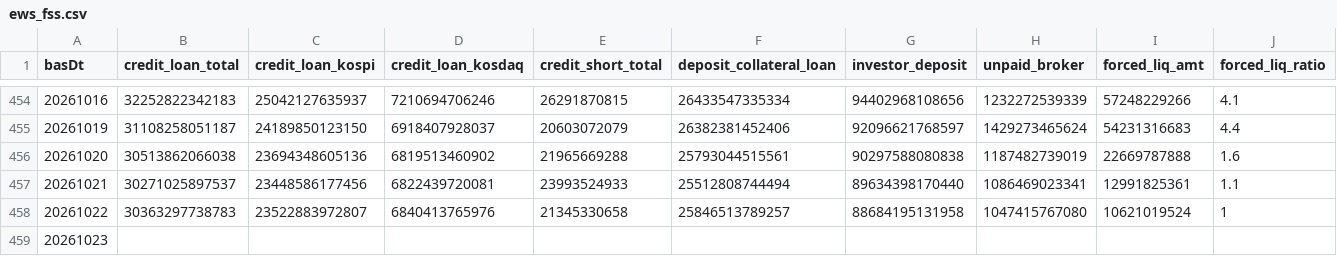
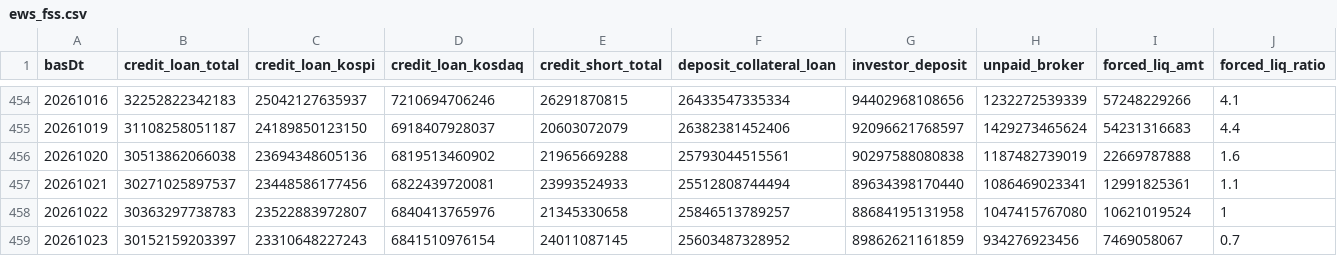
Before and after one commit to Leelll1/Screen, a CSV file: results/fss/ews_fss.csv, drawn as a sheet; only a part is shown, gaps mark what is left out; the diff covers the shown part only; the diff names each change by its address in the sheet, - before the commit and + after, or states it on an @@ line.

```diff
--- a/results/fss/ews_fss.csv
+++ b/results/fss/ews_fss.csv
-B459 (credit_loan_total): (empty)
+B459 (credit_loan_total): 30152159203397
-C459 (credit_loan_kospi): (empty)
+C459 (credit_loan_kospi): 23310648227243
-D459 (credit_loan_kosdaq): (empty)
+D459 (credit_loan_kosdaq): 6841510976154
-E459 (credit_short_total): (empty)
+E459 (credit_short_total): 24011087145
-F459 (deposit_collateral_loan): (empty)
+F459 (deposit_collateral_loan): 25603487328952
-G459 (investor_deposit): (empty)
+G459 (investor_deposit): 89862621161859
-H459 (unpaid_broker): (empty)
+H459 (unpaid_broker): 934276923456
-I459 (forced_liq_amt): (empty)
+I459 (forced_liq_amt): 7469058067
-J459 (forced_liq_ratio): (empty)
+J459 (forced_liq_ratio): 0.7
```
Also changed, not shown: 1 edited cell elsewhere in this file, results/_meta/source_health_202610.csv, results/fss/status.csv, 21 other files.
